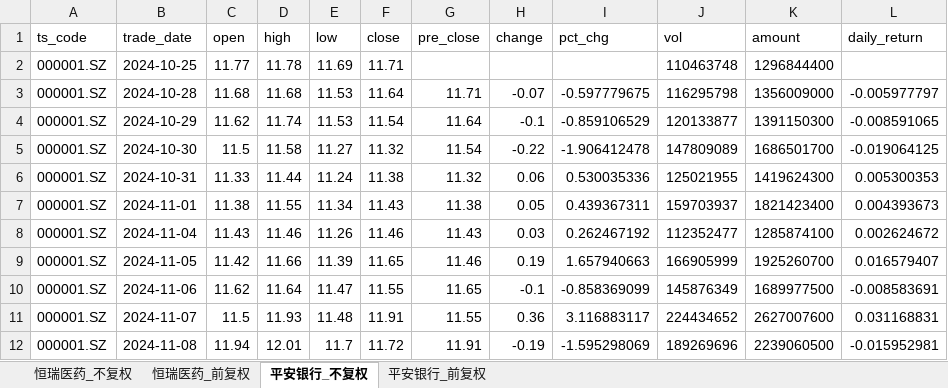
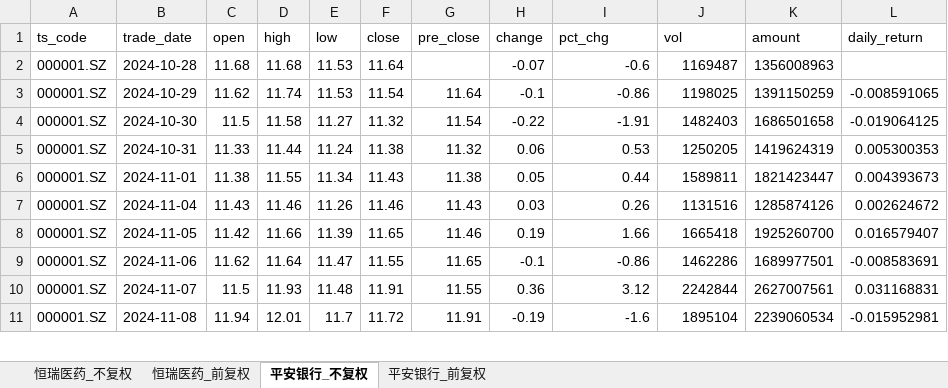
Before and after one commit to Nine1ukiyowayume/ba_agent, an Excel workbook: stock_data.xlsx, sheet 平安银行_不复权, drawn as a sheet; only a part is shown; values as stored, in another font and other column widths than the file's, no borders; removed rows and columns are numbered as before the commit, all else as after; the diff covers the shown part only; the diff names each change by its address in the sheet, - before the commit and + after, or states it on an @@ line.

```diff
--- a/stock_data.xlsx (sheet 平安银行_不复权)
+++ b/stock_data.xlsx (sheet 平安银行_不复权)
-row 2: 000001.SZ | 2024-10-25 | 11.77 | 11.78 | 11.69 | 11.71 |  |  |  | 110463748 | 1296844400
-G2 (pre_close): 11.71
+G2 (pre_close): (empty)
-I2 (pct_chg): -0.597779675
+I2 (pct_chg): -0.6
-J2 (vol): 116295798
+J2 (vol): 1169487
-K2 (amount): 1356009000
+K2 (amount): 1356008963
-L2 (daily_return): -0.005977797
+L2 (daily_return): (empty)
-I3 (pct_chg): -0.859106529
+I3 (pct_chg): -0.86
-J3 (vol): 120133877
+J3 (vol): 1198025
-K3 (amount): 1391150300
+K3 (amount): 1391150259
-I4 (pct_chg): -1.906412478
+I4 (pct_chg): -1.91
-J4 (vol): 147809089
+J4 (vol): 1482403
-K4 (amount): 1686501700
+K4 (amount): 1686501658
-I5 (pct_chg): 0.530035336
+I5 (pct_chg): 0.53
-J5 (vol): 125021955
+J5 (vol): 1250205
-K5 (amount): 1419624300
+K5 (amount): 1419624319
-I6 (pct_chg): 0.439367311
+I6 (pct_chg): 0.44
-J6 (vol): 159703937
+J6 (vol): 1589811
-K6 (amount): 1821423400
+K6 (amount): 1821423447
-I7 (pct_chg): 0.262467192
+I7 (pct_chg): 0.26
-J7 (vol): 112352477
+J7 (vol): 1131516
-K7 (amount): 1285874100
+K7 (amount): 1285874126
-I8 (pct_chg): 1.657940663
+I8 (pct_chg): 1.66
-J8 (vol): 166905999
+J8 (vol): 1665418
-I9 (pct_chg): -0.858369099
+I9 (pct_chg): -0.86
-J9 (vol): 145876349
+J9 (vol): 1462286
-K9 (amount): 1689977500
+K9 (amount): 1689977501
-I10 (pct_chg): 3.116883117
+I10 (pct_chg): 3.12
-J10 (vol): 224434652
+J10 (vol): 2242844
-K10 (amount): 2627007600
+K10 (amount): 2627007561
-I11 (pct_chg): -1.595298069
+I11 (pct_chg): -1.6
-J11 (vol): 189269696
+J11 (vol): 1895104
-K11 (amount): 2239060500
+K11 (amount): 2239060534
```
Also changed, not shown: 1 added row and 1400 edited cells elsewhere in this sheet, sheet 恒瑞医药_前复权, sheet 恒瑞医药_不复权, sheet 平安银行_前复权, 1 other file.
